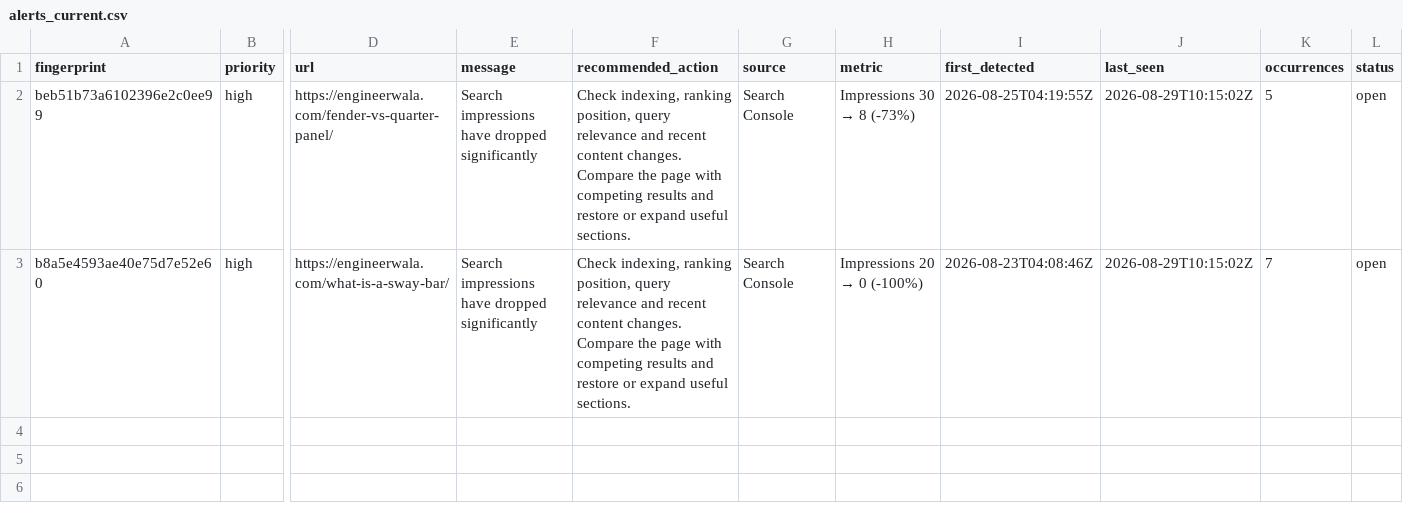
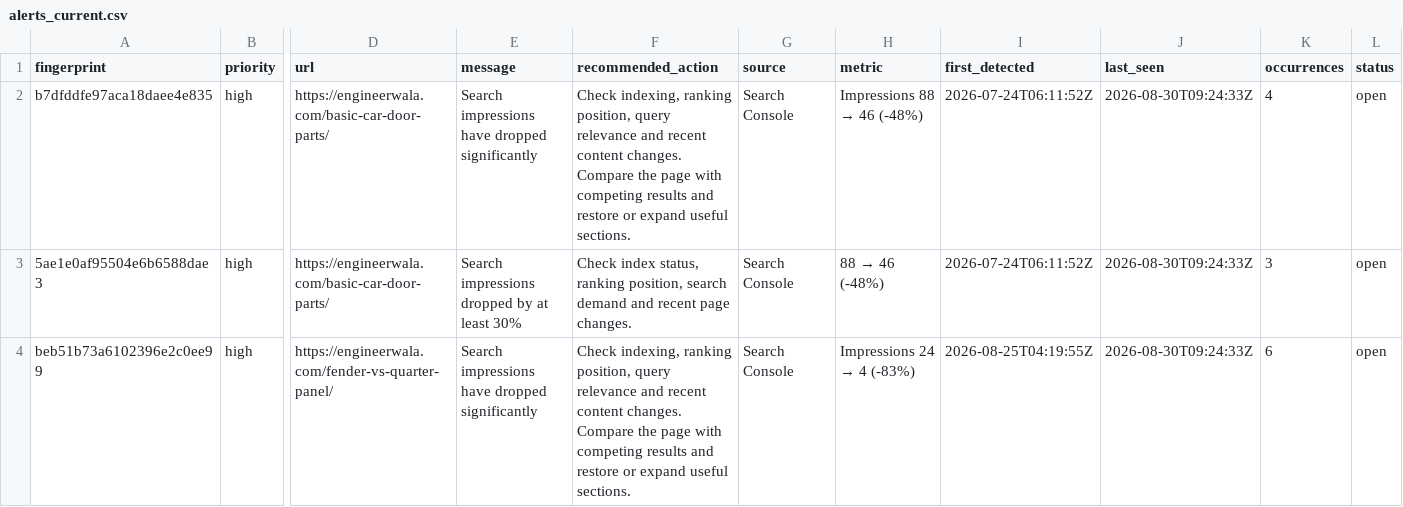
Before and after one commit to hamidrasheed350-hue/engineerwala-seo-tracker, a CSV file: data/alerts_current.csv, drawn as a sheet; only a part is shown, gaps mark what is left out; removed rows and columns are numbered as before the commit, all else as after; rows hold the shown columns only; the diff names each change by its address in the sheet, - before the commit and + after, or states it on an @@ line.

```diff
--- a/data/alerts_current.csv
+++ b/data/alerts_current.csv
+row 2: b7dfddfe97aca18daee4e835 | high | https://engineerwala.com/basic-car-door-parts/ | Search impressions have dropped significantly | Check indexing, ranking position, query relevance and recent content changes. Compare the page with competing results and restore or expand useful sections. | Search Console | Impressions 88 → 46 (-48%) | 2026-07-24T06:11:52Z | 2026-08-30T09:24:33Z | 4 | open
+row 3: 5ae1e0af95504e6b6588dae3 | high | https://engineerwala.com/basic-car-door-parts/ | Search impressions dropped by at least 30% | Check index status, ranking position, search demand and recent page changes. | Search Console | 88 → 46 (-48%) | 2026-07-24T06:11:52Z | 2026-08-30T09:24:33Z | 3 | open
@@ H4 (metric): Impressions 30 → 8 (-73%) → Impressions 24 → 4 (-83%) @@
-J4 (last_seen): 2026-08-29T10:15:02Z
+J4 (last_seen): 2026-08-30T09:24:33Z
-K4 (occurrences): 5
+K4 (occurrences): 6
-row 3: b8a5e4593ae40e75d7e52e60 | high | https://engineerwala.com/what-is-a-sway-bar/ | Search impressions have dropped significantly | Check indexing, ranking position, query relevance and recent content changes. Compare the page with competing results and restore or expand useful sections. | Search Console | Impressions 20 → 0 (-100%) | 2026-08-23T04:08:46Z | 2026-08-29T10:15:02Z | 7 | open
```
Also changed, not shown: data/alerts_log.csv, data/high_issues.csv, 16 other files.
